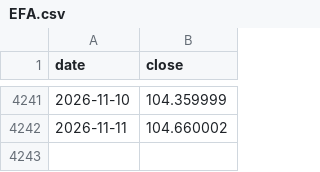
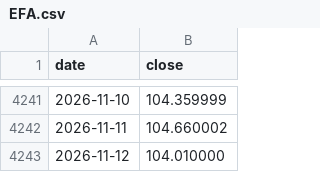
Before and after one commit to Bittehub/Bittehub, a CSV file: donnees/prix/EFA.csv, drawn as a sheet; only a part is shown, gaps mark what is left out.

```diff
--- a/donnees/prix/EFA.csv
+++ b/donnees/prix/EFA.csv
@@ -4242 +4242,2 @@ date,close
 2026-11-11,104.660002
+2026-11-12,104.010000
```
Also changed, not shown: donnees/prix/GLD.csv, donnees/prix/IWM.csv, 24 other files.
